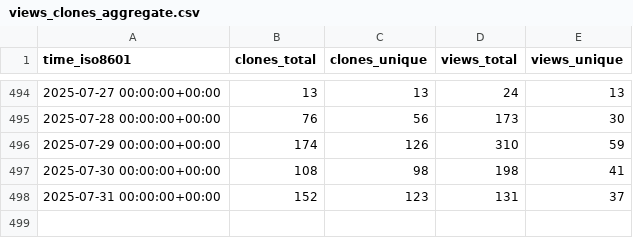
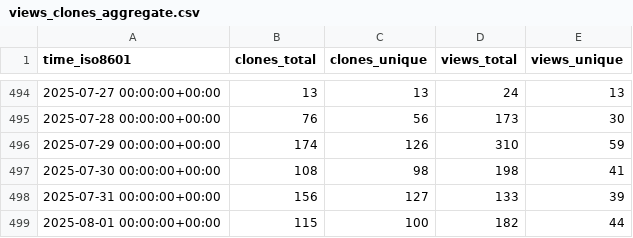
Before and after one commit to mgduda/MPAS-Model-stats, a CSV file: MPAS-Dev/MPAS-Model/ghrs-data/views_clones_aggregate.csv, drawn as a sheet; only a part is shown, gaps mark what is left out.

```diff
--- a/MPAS-Dev/MPAS-Model/ghrs-data/views_clones_aggregate.csv
+++ b/MPAS-Dev/MPAS-Model/ghrs-data/views_clones_aggregate.csv
@@ -497,2 +497,3 @@ time_iso8601,clones_total,clones_unique,views_total,views_unique
 2025-07-30 00:00:00+00:00,108,98,198,41
-2025-07-31 00:00:00+00:00,152,123,131,37
+2025-07-31 00:00:00+00:00,156,127,133,39
+2025-08-01 00:00:00+00:00,115,100,182,44
```
Also changed, not shown: 1 other file.
